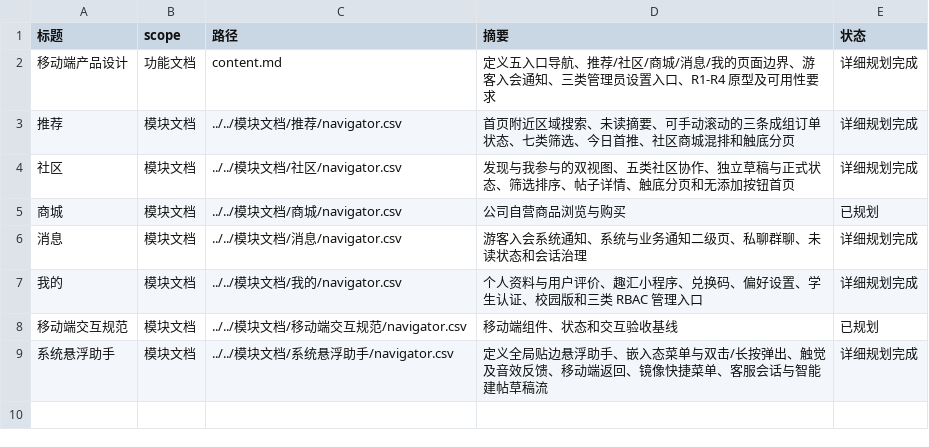
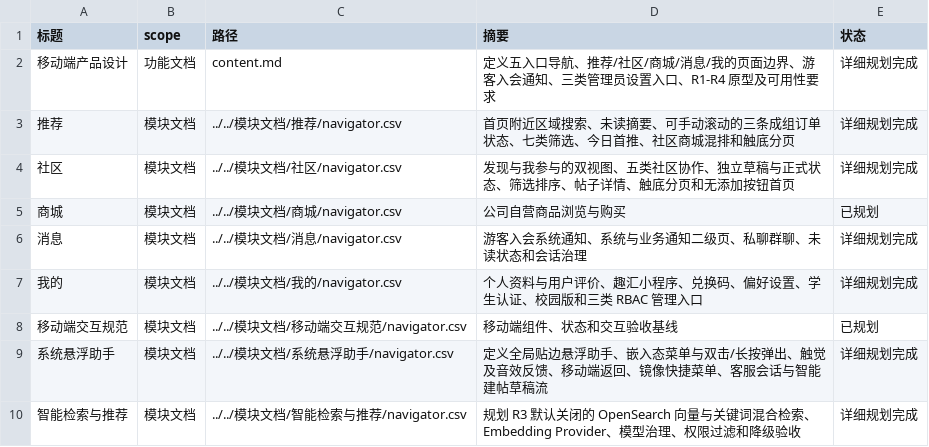
Before and after one commit to Forest-Fairy/block_trading, a CSV file: block_trading_docs/产品文档/功能文档/移动端产品设计/navigator.csv, drawn as a sheet.

```diff
--- a/block_trading_docs/产品文档/功能文档/移动端产品设计/navigator.csv
+++ b/block_trading_docs/产品文档/功能文档/移动端产品设计/navigator.csv
@@ -9 +9,2 @@
 系统悬浮助手,模块文档,../../模块文档/系统悬浮助手/navigator.csv,定义全局贴边悬浮助手、嵌入态菜单与双击/长按弹出、触觉及音效反馈、移动端返回、镜像快捷菜单、客服会话与智能建帖草稿流,详细规划完成
+智能检索与推荐,模块文档,../../模块文档/智能检索与推荐/navigator.csv,规划 R3 默认关闭的 OpenSearch 向量与关键词混合检索、Embedding Provider、模型治理、权限过滤和降级验收,详细规划完成
```
Also changed, not shown: block_trading_docs/产品文档/项目文档/趣汇产品规划/navigator.csv, block_trading_docs/产品文档/项目文档/趣汇代码模块规划/navigator.csv, 35 other files.
